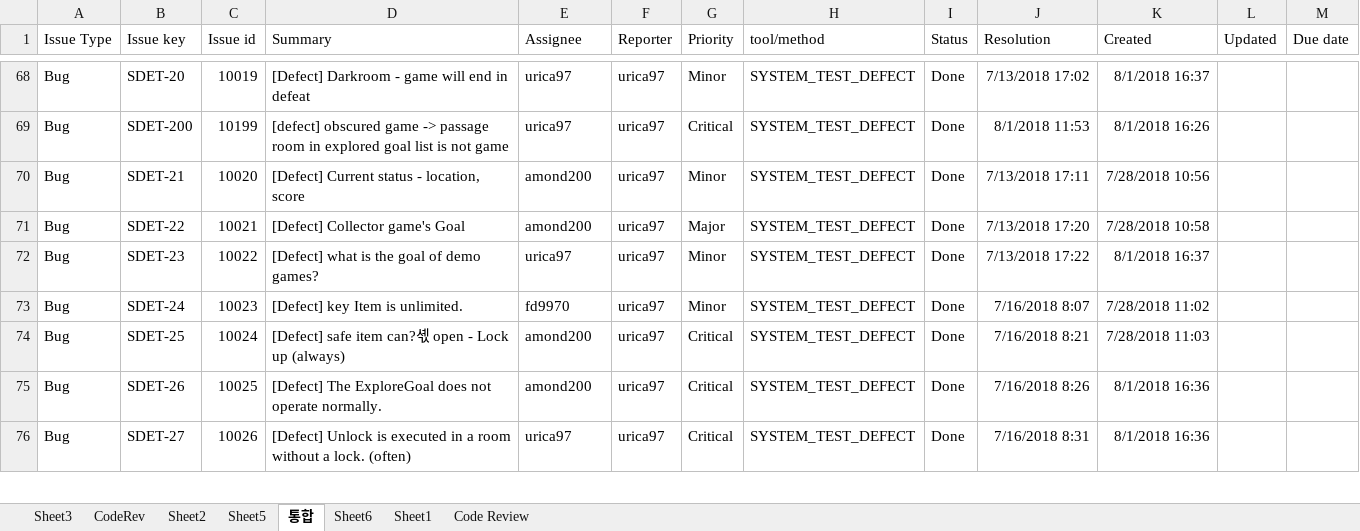
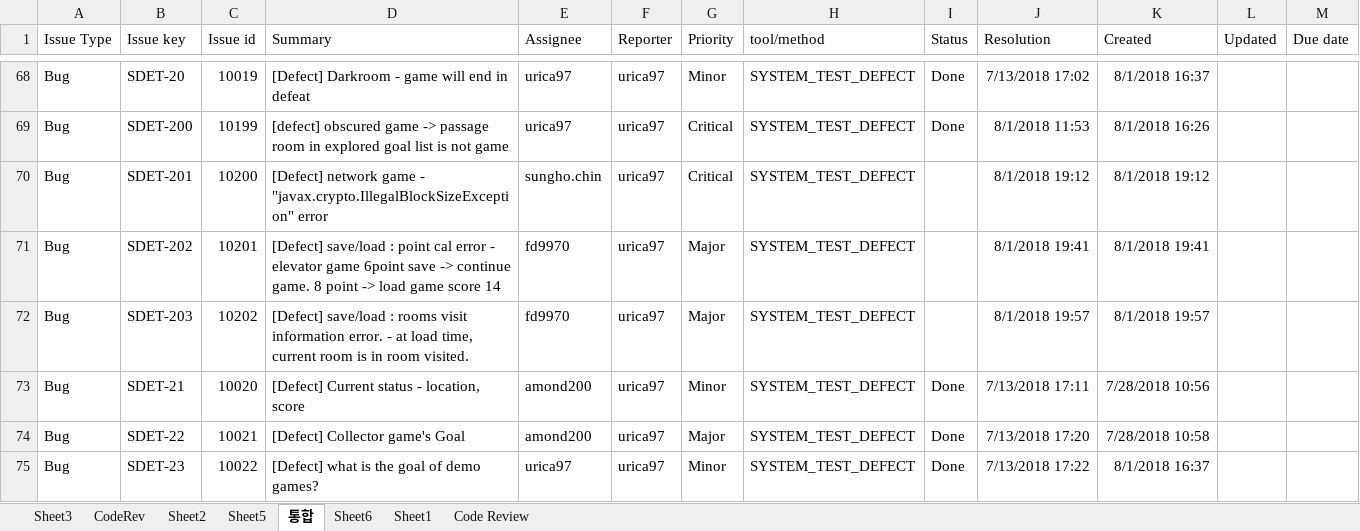
Before and after one commit to sunghochin/share_doc, an Excel workbook: defect_category_2.xlsx, sheet 통합, drawn as a sheet; only a part is shown, gaps mark what is left out; the shorter side is filled out with more unchanged rows; values as stored, in another font and other column widths than the file's, no borders; the diff names each change by its address in the sheet, - before the commit and + after, or states it on an @@ line.

Commit message:
systemtest but add

```diff
--- a/defect_category_2.xlsx (sheet 통합)
+++ b/defect_category_2.xlsx (sheet 통합)
+row 70: Bug | SDET-201 | 10200 | [Defect] network game - "javax.crypto.IllegalBlockSizeException" error | sungho.chin | urica97 | Critical | SYSTEM_TEST_DEFECT |  | 8/1/2018 19:12 | 8/1/2018 19:12
+row 71: Bug | SDET-202 | 10201 | [Defect] save/load : point cal error - elevator game 6point save -> continue game. 8 point -> load game score 14 | fd9970 | urica97 | Major | SYSTEM_TEST_DEFECT |  | 8/1/2018 19:41 | 8/1/2018 19:41
+row 72: Bug | SDET-203 | 10202 | [Defect] save/load : rooms visit information error. - at load time, current room is in room visited. | fd9970 | urica97 | Major | SYSTEM_TEST_DEFECT |  | 8/1/2018 19:57 | 8/1/2018 19:57
```
Also changed, not shown: charts or pictures.
